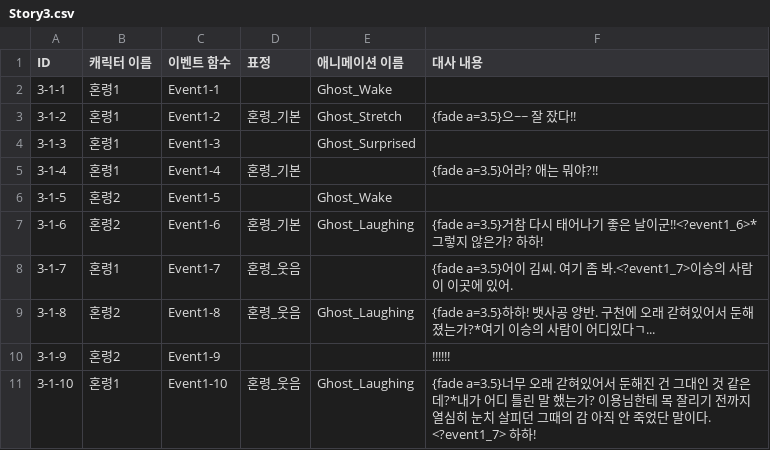
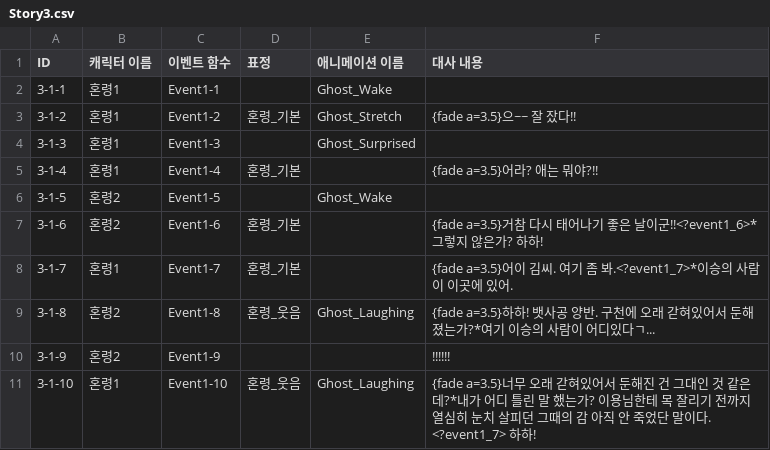
Before and after one commit to Team-Cocoon/Nine-Reincarnation, a CSV file: NineReincarnation/Assets/Resources/Story3.csv, drawn as a sheet.

Commit message:
feat: Text Event #32
1. 대사 중간에 특정 이벤트 실행하는 기능 추가

```diff
--- a/NineReincarnation/Assets/Resources/Story3.csv
+++ b/NineReincarnation/Assets/Resources/Story3.csv
@@ -6,4 +6,4 @@ ID,캐릭터 이름,이벤트 함수,표정,애니메이션 이름,대사 내용
 3-1-5,혼령2,Event1-5,,Ghost_Wake,
-3-1-6,혼령2,Event1-6,혼령_기본,Ghost_Laughing,{fade a=3.5}거참 다시 태어나기 좋은 날이군!!<?event1_6>*그렇지 않은가? 하하!
-3-1-7,혼령1,Event1-7,혼령_웃음,,{fade a=3.5}어이 김씨. 여기 좀 봐.<?event1_7>이승의 사람이 이곳에 있어.
+3-1-6,혼령2,Event1-6,혼령_기본,,{fade a=3.5}거참 다시 태어나기 좋은 날이군!!<?event1_6>*그렇지 않은가? 하하!
+3-1-7,혼령1,Event1-7,혼령_기본,,{fade a=3.5}어이 김씨. 여기 좀 봐.<?event1_7>*이승의 사람이 이곳에 있어.
 3-1-8,혼령2,Event1-8,혼령_웃음,Ghost_Laughing,{fade a=3.5}하하! 뱃사공 양반. 구천에 오래 갇혀있어서 둔해졌는가?*여기 이승의 사람이 어디있다ㄱ...
```
Also changed, not shown: 20 other files.
